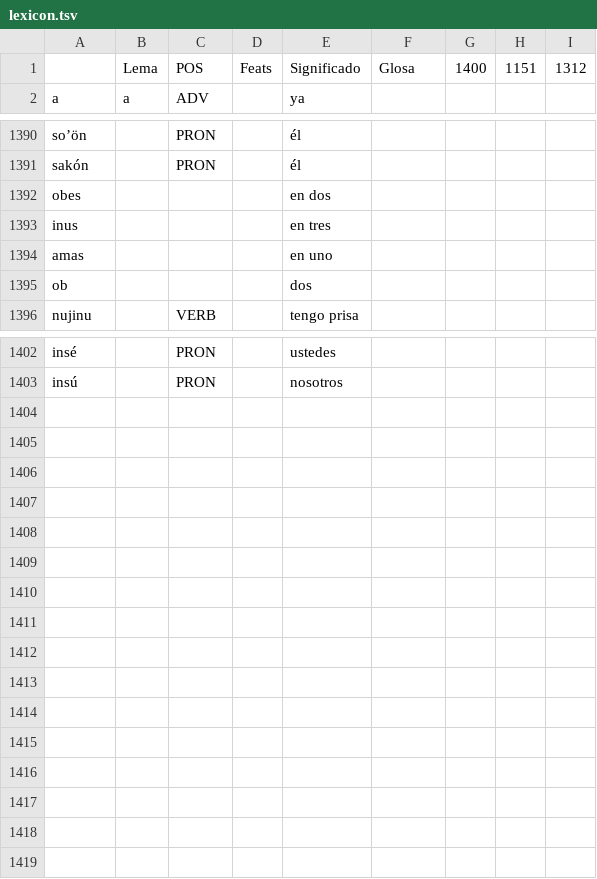
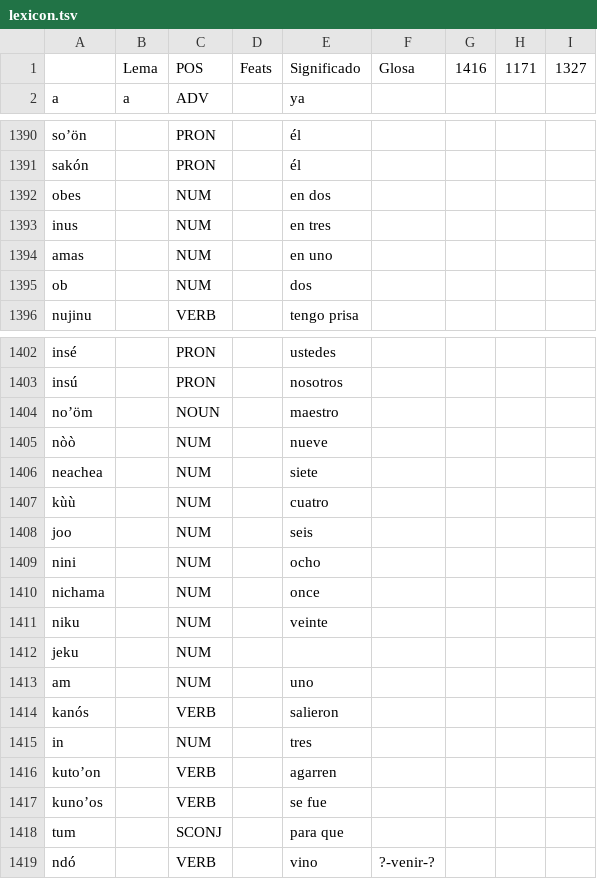
Before and after one commit to apertium/apertium-cux, a TSV file: corpora/tagger/lexicon.tsv, drawn as a sheet; only a part is shown, gaps mark what is left out.

```diff
--- a/corpora/tagger/lexicon.tsv
+++ b/corpora/tagger/lexicon.tsv
@@ -1,2 +1,2 @@
- 	Lema	POS	Feats	Significado	Glosa	1400	1151	1312
+ 	Lema	POS	Feats	Significado	Glosa	1416	1171	1327
 a	a	ADV		ya				
@@ -1391,6 +1391,6 @@ soʼön		PRON		él
 sakón		PRON		él				
-obes				en dos				
-inus				en tres				
-amas				en uno				
-ob				dos				
+obes		NUM		en dos				
+inus		NUM		en tres				
+amas		NUM		en uno				
+ob		NUM		dos				
 nujinu		VERB		tengo prisa				
@@ -1403 +1403,17 @@ insé		PRON		ustedes
 insú		PRON		nosotros				
+noʼöm		NOUN		maestro				
+nòò		NUM		nueve				
+neachea		NUM		siete				
+kùù		NUM		cuatro				
+joo		NUM		seis				
+nini		NUM		ocho				
+nichama		NUM		once				
+niku		NUM		veinte				
+jeku		NUM						
+am		NUM		uno				
+kanós		VERB		salieron				
+in		NUM		tres				
+kutoʼon		VERB		agarren				
+kunoʼos		VERB		se fue				
+tum		SCONJ		para que				
+ndó		VERB		vino	?-venir-?			
```
Also changed, not shown: 2 other files.
